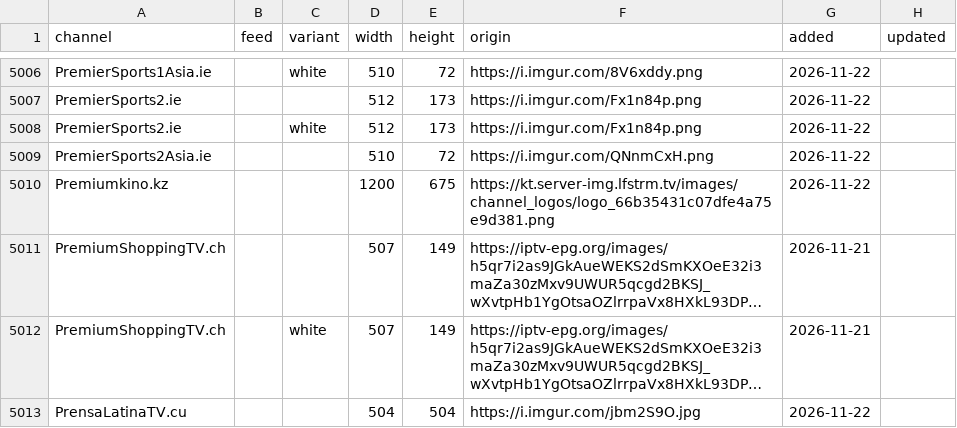
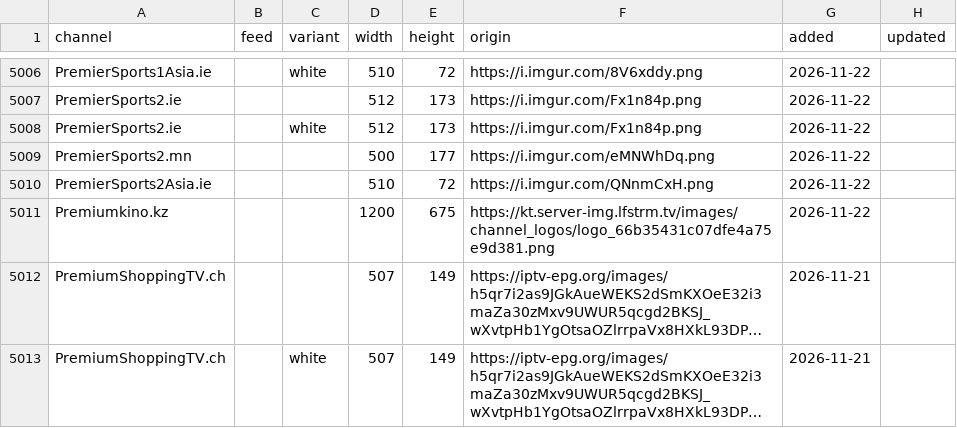
Before and after one commit to worldwide-tv-logos/database, a CSV file: data/logos.csv, drawn as a sheet; only a part is shown, gaps mark what is left out; the shorter side is filled out with more unchanged rows; long unchanged cells end in …; the diff names each change by its address in the sheet, - before the commit and + after, or states it on an @@ line.

```diff
--- a/data/logos.csv
+++ b/data/logos.csv
+row 5009: PremierSports2.mn |  |  | 500 | 177 | https://i.imgur.com/eMNWhDq.png | 2026-11-22
```
Also changed, not shown: 2 other files.
